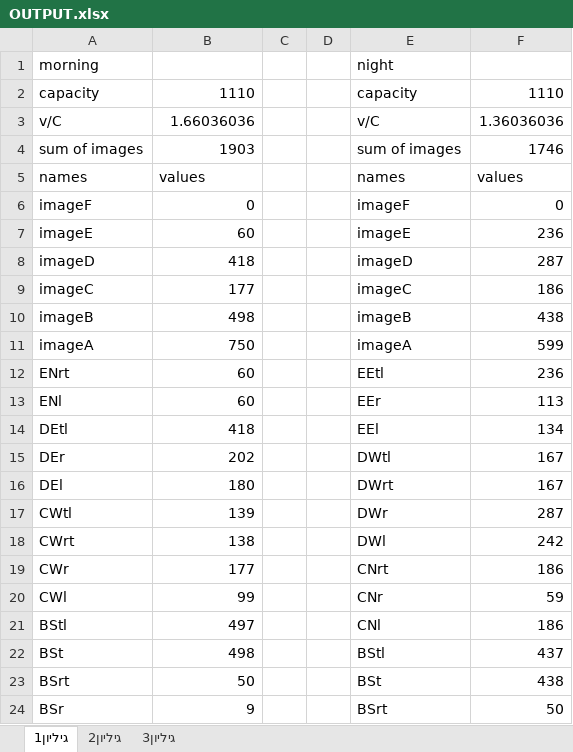
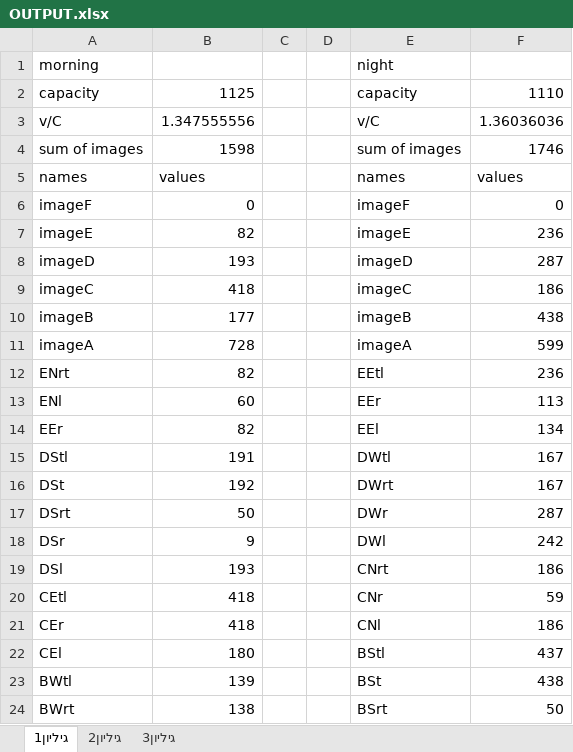
Before and after one commit to dartaryan/JUNC, an Excel workbook: OUTPUT.xlsx, sheet גיליון1, drawn as a sheet; only a part is shown; values as stored, in another font and other column widths than the file's, no borders; the diff covers the shown part only; the diff names each change by its address in the sheet, - before the commit and + after, or states it on an @@ line.

```diff
--- a/OUTPUT.xlsx (sheet גיליון1)
+++ b/OUTPUT.xlsx (sheet גיליון1)
-B2: 1110
+B2: 1125
-B3: 1.66036036
+B3: 1.347555556
-B4: 1903
+B4: 1598
-B7: 60
+B7: 82
-B8: 418
+B8: 193
-B9: 177
+B9: 418
-B10: 498
+B10: 177
-B11: 750
+B11: 728
-B12: 60
+B12: 82
-A14: DEtl
+A14: EEr
-B14: 418
+B14: 82
-A15: DEr
+A15: DStl
-B15: 202
+B15: 191
-A16: DEl
+A16: DSt
-B16: 180
+B16: 192
-A17: CWtl
+A17: DSrt
-B17: 139
+B17: 50
-A18: CWrt
+A18: DSr
-B18: 138
+B18: 9
-A19: CWr
+A19: DSl
-B19: 177
+B19: 193
-A20: CWl
+A20: CEtl
-B20: 99
+B20: 418
-A21: BStl
+A21: CEr
-B21: 497
+B21: 418
-A22: BSt
+A22: CEl
-B22: 498
+B22: 180
-A23: BSrt
+A23: BWtl
-B23: 50
+B23: 139
-A24: BSr
+A24: BWrt
-B24: 9
+B24: 138
```
Also changed, not shown: 1 added row and 7 edited cells elsewhere in this sheet, Utilities/TO DO.xlsx, Utilities/getter setter.xlsx, 6 other files.
